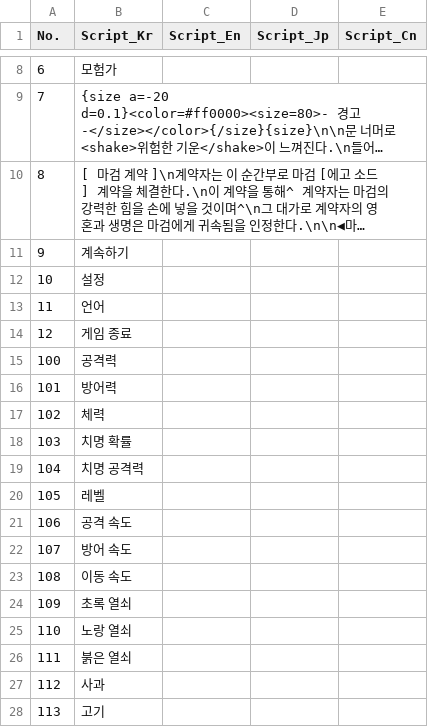
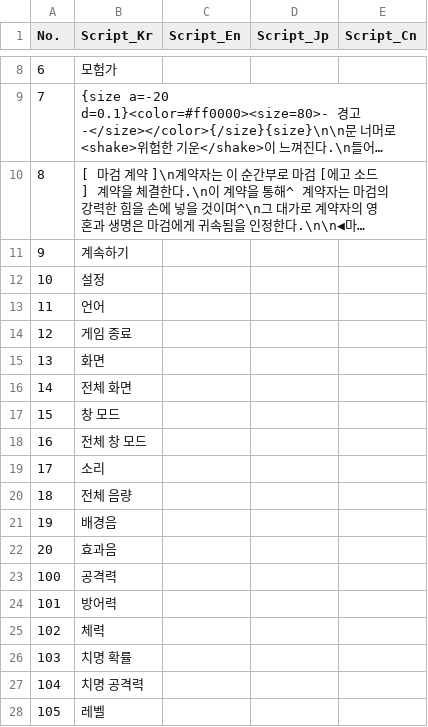
Before and after one commit to IO-DOG/TheSword, a CSV file: Assets/@Resources/Data/Excel/ScriptData.csv, drawn as a sheet; only a part is shown, gaps mark what is left out; the shorter side is filled out with more unchanged rows; long unchanged cells end in …; the diff names each change by its address in the sheet, - before the commit and + after, or states it on an @@ line.

```diff
--- a/Assets/@Resources/Data/Excel/ScriptData.csv
+++ b/Assets/@Resources/Data/Excel/ScriptData.csv
+row 15: 13 | 화면
+row 16: 14 | 전체 화면
+row 17: 15 | 창 모드
+row 18: 16 | 전체 창 모드
+row 19: 17 | 소리
+row 20: 18 | 전체 음량
+row 21: 19 | 배경음
+row 22: 20 | 효과음
```
Also changed, not shown: 4 other files.
